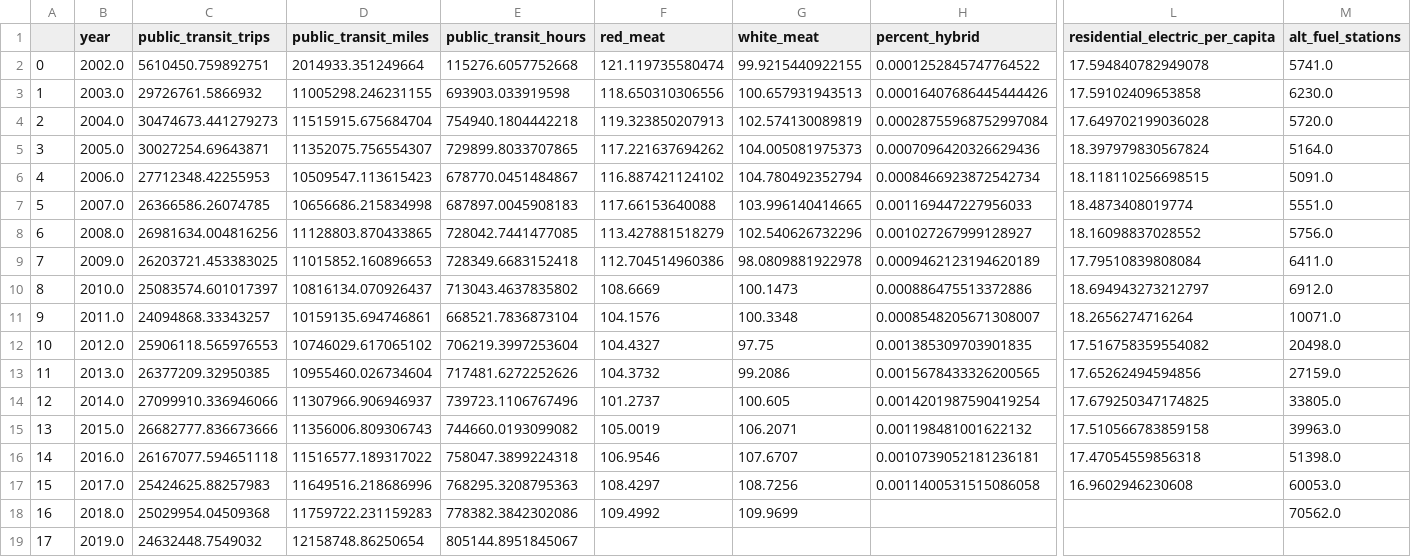
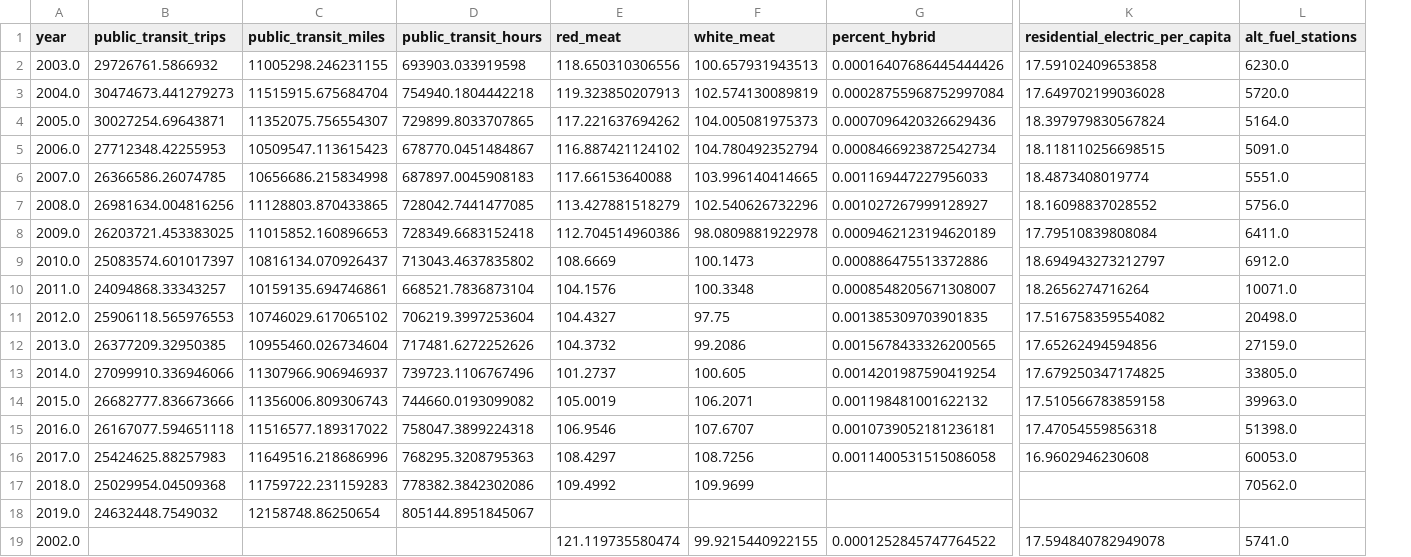
Before and after one commit to ssmolenski/Political-Climate-of-the-US, a CSV file: data/Cleaned and Combined.csv, drawn as a sheet; only a part is shown, gaps mark what is left out; removed rows and columns are numbered as before the commit, all else as after; rows hold the shown columns only; the diff names each change by its address in the sheet, - before the commit and + after, or states it on an @@ line.

Commit message:
exploration and new data

```diff
--- a/data/Cleaned and Combined.csv
+++ b/data/Cleaned and Combined.csv
-column A, rows 3-19: 1 | 2 | 3 | 4 | 5 | 6 | 7 | 8 | 9 | 10 | 11 | 12 | 13 | 14 | 15 | 16 | 17
-row 2: 0 | 2002.0 | 5610450.759892751 | 2014933.351249664 | 115276.6057752668 | 121.119735580474 | 99.9215440922155 | 0.0001252845747764522 | 17.594840782949078 | 5741.0
+row 19: 2002.0 |  |  |  | 121.119735580474 | 99.9215440922155 | 0.0001252845747764522 | 17.594840782949078 | 5741.0
```
Also changed, not shown: 6 other files.
